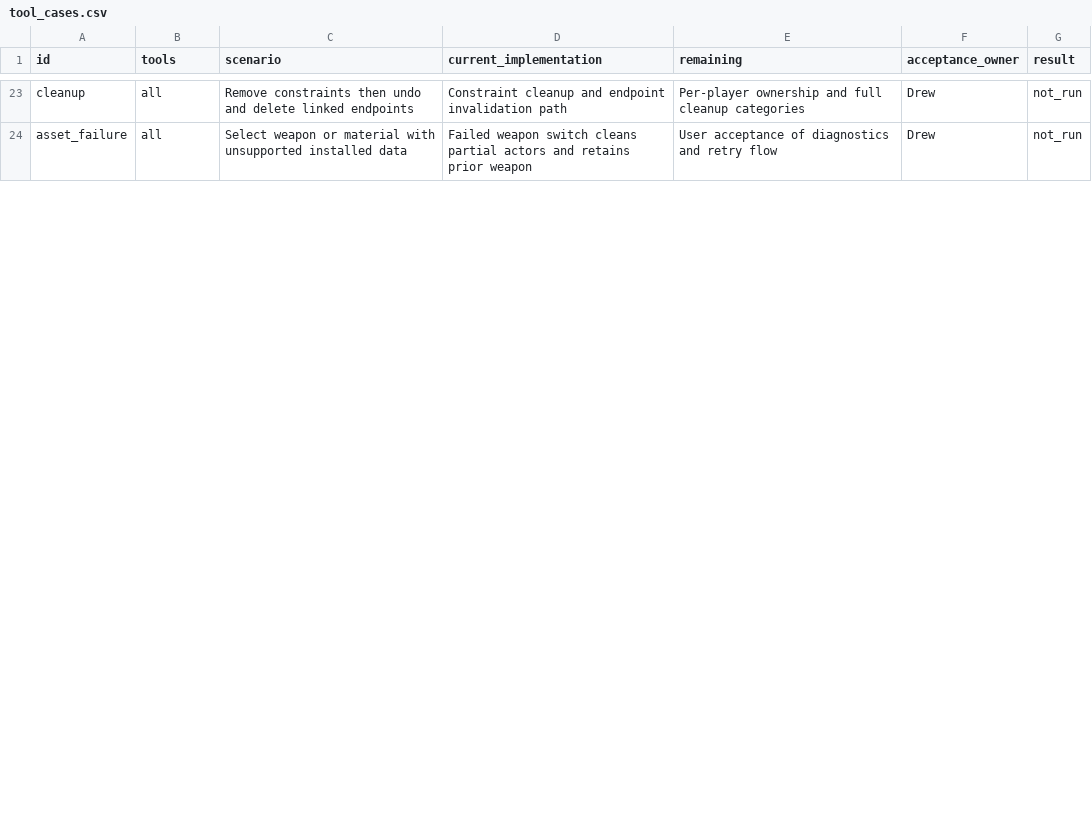
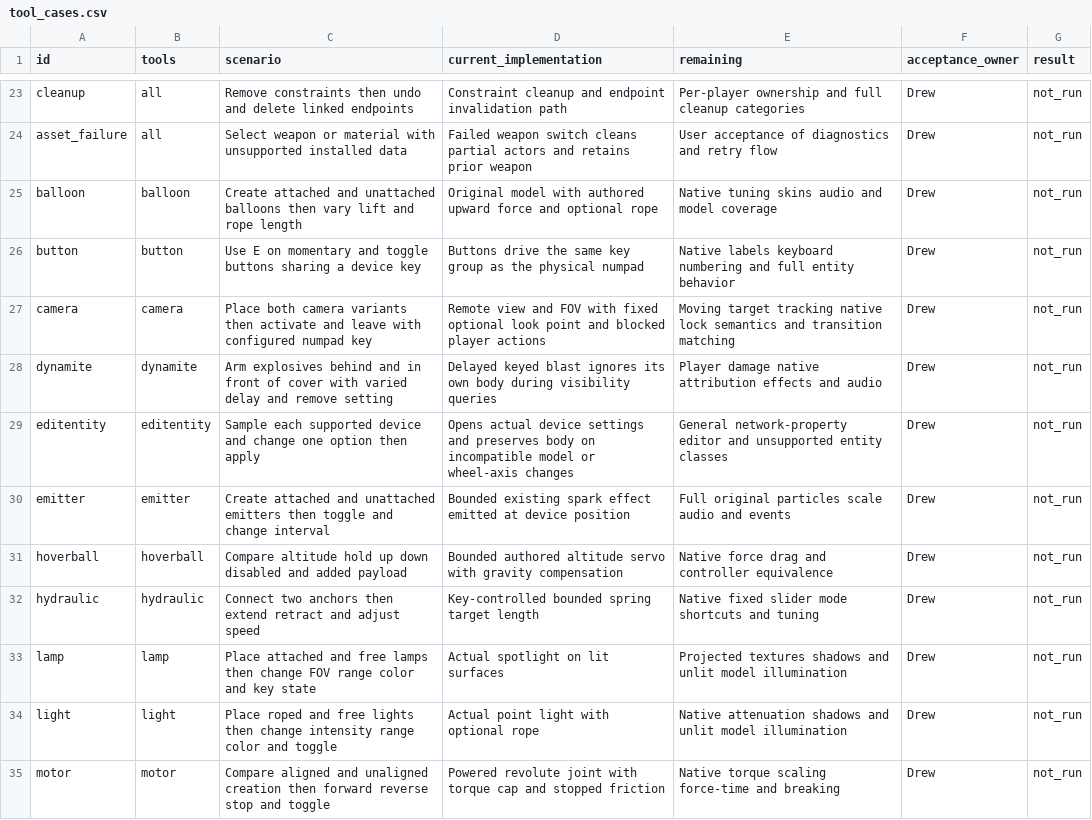
Before and after one commit to phoenixfire808/rust-sandbox, a CSV file: sheets/tool_cases.csv, drawn as a sheet; only a part is shown, gaps mark what is left out; the diff covers the shown part only.

Commit message:
Integrate sheet-driven construction devices and powered tool subsets

```diff
--- a/sheets/tool_cases.csv
+++ b/sheets/tool_cases.csv
@@ -24 +24,12 @@ cleanup,all,Remove constraints then undo and delete linked endpoints,Constraint
 asset_failure,all,Select weapon or material with unsupported installed data,Failed weapon switch cleans partial actors and retains prior weapon,User acceptance of diagnostics and retry flow,Drew,not_run
+balloon,balloon,Create attached and unattached balloons then vary lift and rope length,Original model with authored upward force and optional rope,Native tuning skins audio and model coverage,Drew,not_run
+button,button,Use E on momentary and toggle buttons sharing a device key,Buttons drive the same key group as the physical numpad,Native labels keyboard numbering and full entity behavior,Drew,not_run
+camera,camera,Place both camera variants then activate and leave with configured numpad key,Remote view and FOV with fixed optional look point and blocked player actions,Moving target tracking native lock semantics and transition matching,Drew,not_run
+dynamite,dynamite,Arm explosives behind and in front of cover with varied delay and remove setting,Delayed keyed blast ignores its own body during visibility queries,Player damage native attribution effects and audio,Drew,not_run
+editentity,editentity,Sample each supported device and change one option then apply,Opens actual device settings and preserves body on incompatible model or wheel-axis changes,General network-property editor and unsupported entity classes,Drew,not_run
+emitter,emitter,Create attached and unattached emitters then toggle and change interval,Bounded existing spark effect emitted at device position,Full original particles scale audio and events,Drew,not_run
+hoverball,hoverball,Compare altitude hold up down disabled and added payload,Bounded authored altitude servo with gravity compensation,Native force drag and controller equivalence,Drew,not_run
+hydraulic,hydraulic,Connect two anchors then extend retract and adjust speed,Key-controlled bounded spring target length,Native fixed slider mode shortcuts and tuning,Drew,not_run
+lamp,lamp,Place attached and free lamps then change FOV range color and key state,Actual spotlight on lit surfaces,Projected textures shadows and unlit model illumination,Drew,not_run
+light,light,Place roped and free lights then change intensity range color and toggle,Actual point light with optional rope,Native attenuation shadows and unlit model illumination,Drew,not_run
+motor,motor,Compare aligned and unaligned creation then forward reverse stop and toggle,Powered revolute joint with torque cap and stopped friction,Native torque scaling force-time and breaking,Drew,not_run
```
Also changed, not shown: 10 added rows and 4 edited cells elsewhere in this file, sheets/feedback_followup.csv, sheets/parity_gaps.csv, 23 other files.
